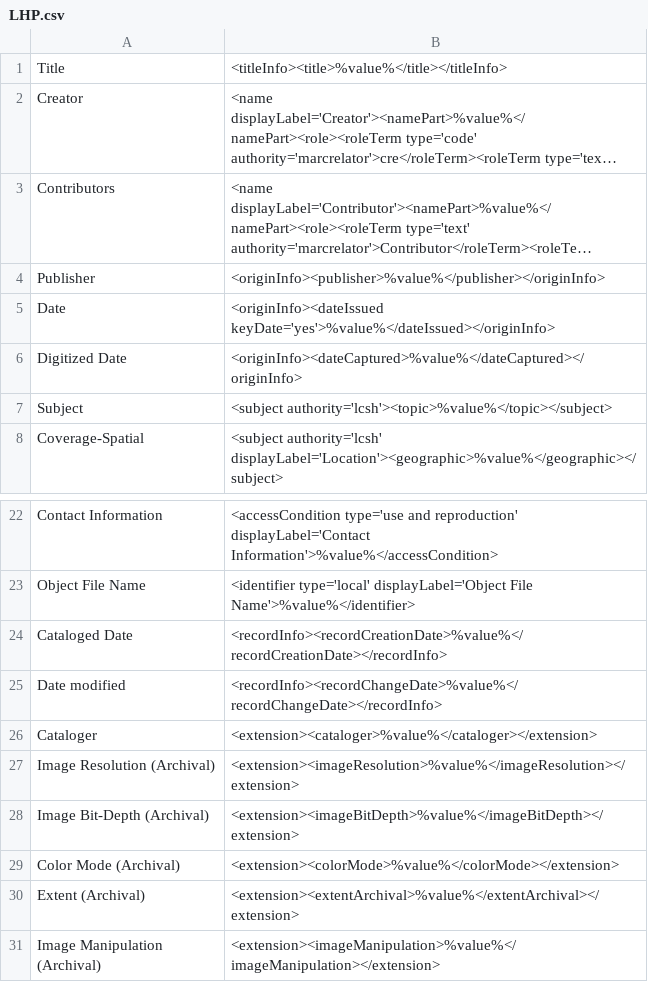
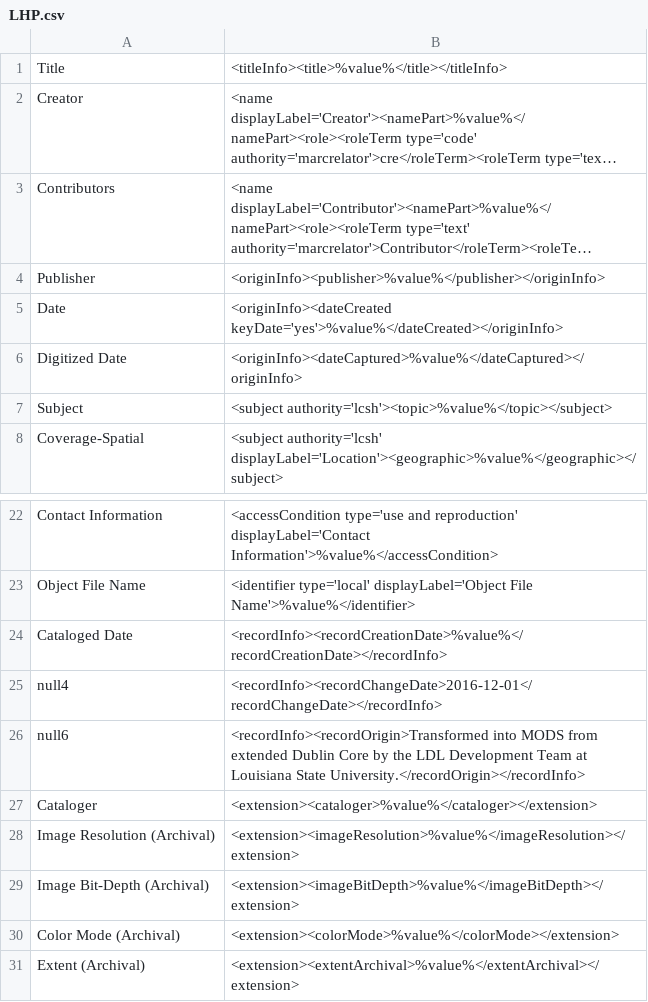
Before and after one commit to lsulibraries/cDM_to_mods, a CSV file: mappings_files/LHP.csv, drawn as a sheet; only a part is shown, gaps mark what is left out; the shorter side is filled out with more unchanged rows; long unchanged cells end in …; removed rows and columns are numbered as before the commit, all else as after; the diff names each change by its address in the sheet, - before the commit and + after, or states it on an @@ line.

Commit message:
revisions per updated metadata standard

```diff
--- a/mappings_files/LHP.csv
+++ b/mappings_files/LHP.csv
-B5: <originInfo><dateIssued keyDate='yes'>%value%</dateIssued></originInfo>
+B5: <originInfo><dateCreated keyDate='yes'>%value%</dateCreated></originInfo>
-row 25: Date modified | <recordInfo><recordChangeDate>%value%</recordChangeDate></recordInfo>
+row 25: null4 | <recordInfo><recordChangeDate>2016-12-01</recordChangeDate></recordInfo>
+row 26: null6 | <recordInfo><recordOrigin>Transformed into MODS from extended Dublin Core by the LDL Development Team at Louisiana State University.</recordOrigin></recordInfo>
```
